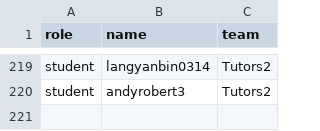
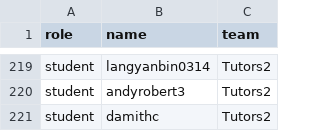
Before and after one commit to nusCS2113-AY1920S1/alpha, a CSV file: data.csv, drawn as a sheet; only a part is shown, gaps mark what is left out; the diff names each change by its address in the sheet, - before the commit and + after, or states it on an @@ line.

Commit message:
Add damith

```diff
--- a/data.csv
+++ b/data.csv
+row 221: student | damithc | Tutors2
```
